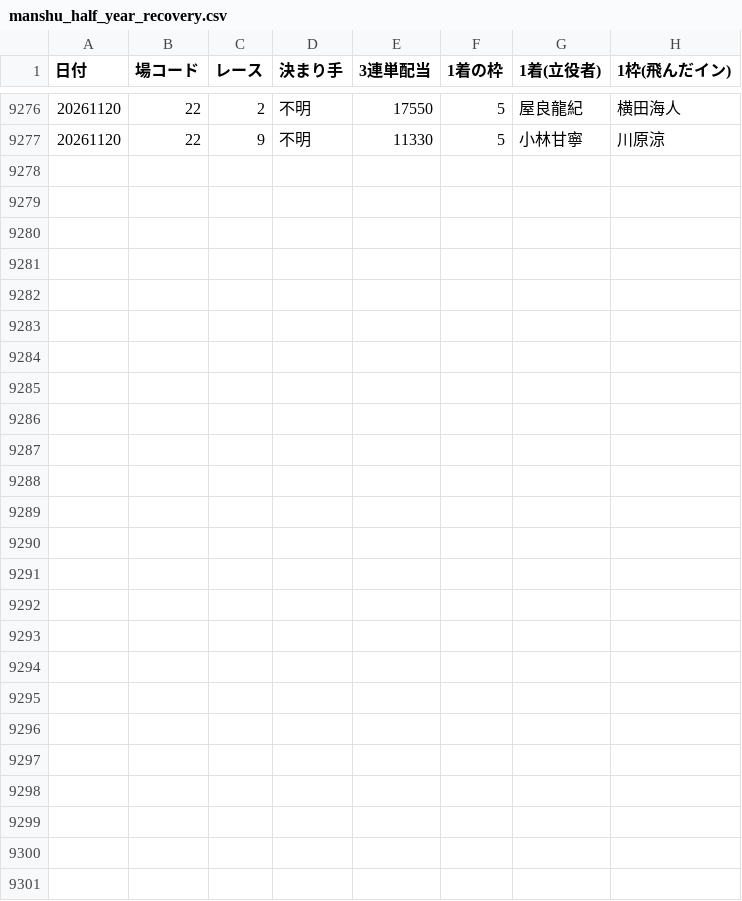
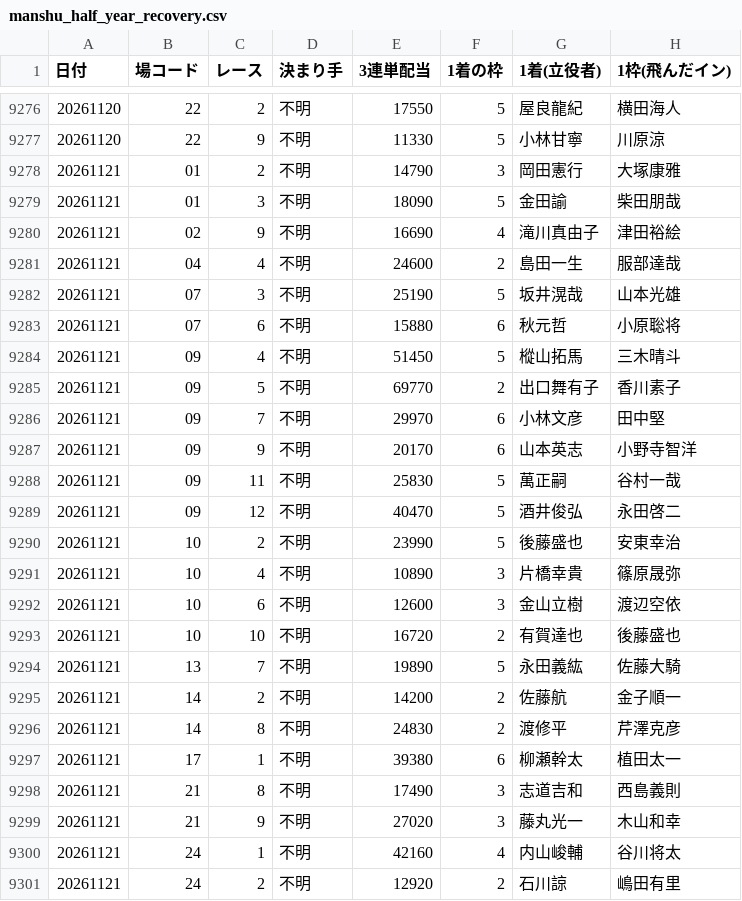
Before and after one commit to takeshikitagawa510-design/boatrace-bot, a CSV file: manshu_half_year_recovery.csv, drawn as a sheet; only a part is shown, gaps mark what is left out; the diff covers the shown part only.

```diff
--- a/manshu_half_year_recovery.csv
+++ b/manshu_half_year_recovery.csv
@@ -9277 +9277,25 @@
 20261120,22,9,不明,11330,5,小林甘寧,川原涼
+20261121,01,2,不明,14790,3,岡田憲行,大塚康雅
+20261121,01,3,不明,18090,5,金田諭,柴田朋哉
+20261121,02,9,不明,16690,4,滝川真由子,津田裕絵
+20261121,04,4,不明,24600,2,島田一生,服部達哉
+20261121,07,3,不明,25190,5,坂井滉哉,山本光雄
+20261121,07,6,不明,15880,6,秋元哲,小原聡将
+20261121,09,4,不明,51450,5,樅山拓馬,三木晴斗
+20261121,09,5,不明,69770,2,出口舞有子,香川素子
+20261121,09,7,不明,29970,6,小林文彦,田中堅
+20261121,09,9,不明,20170,6,山本英志,小野寺智洋
+20261121,09,11,不明,25830,5,萬正嗣,谷村一哉
+20261121,09,12,不明,40470,5,酒井俊弘,永田啓二
+20261121,10,2,不明,23990,5,後藤盛也,安東幸治
+20261121,10,4,不明,10890,3,片橋幸貴,篠原晟弥
+20261121,10,6,不明,12600,3,金山立樹,渡辺空依
+20261121,10,10,不明,16720,2,有賀達也,後藤盛也
+20261121,13,7,不明,19890,5,永田義紘,佐藤大騎
+20261121,14,2,不明,14200,2,佐藤航,金子順一
+20261121,14,8,不明,24830,2,渡修平,芹澤克彦
+20261121,17,1,不明,39380,6,柳瀬幹太,植田太一
+20261121,21,8,不明,17490,3,志道吉和,西島義則
+20261121,21,9,不明,27020,3,藤丸光一,木山和幸
+20261121,24,1,不明,42160,4,内山峻輔,谷川将太
+20261121,24,2,不明,12920,2,石川諒,嶋田有里
```
Also changed, not shown: 3 edited cells elsewhere in this file, 1 other file.
